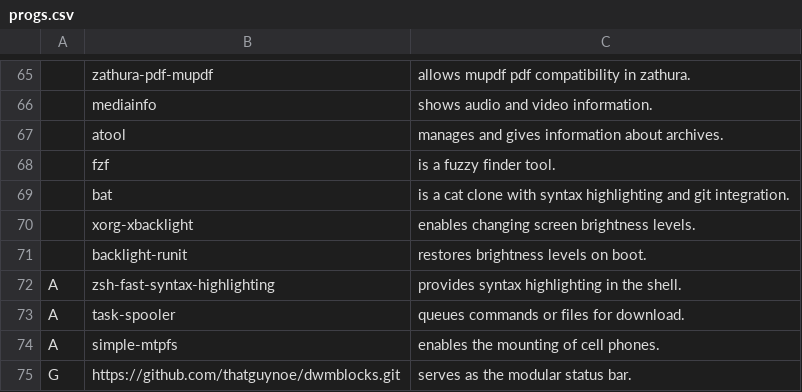
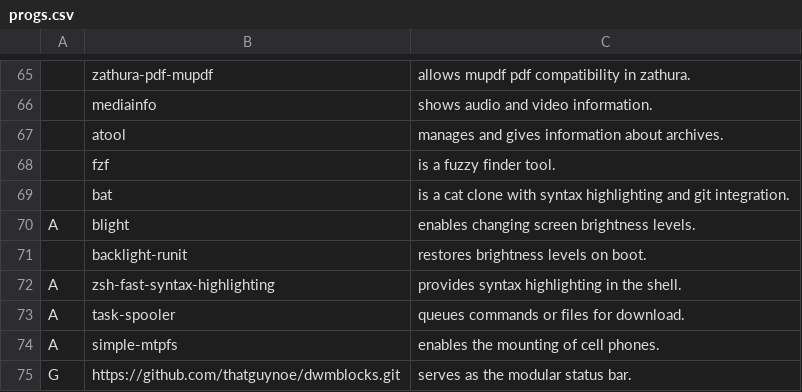
Before and after one commit to thatguynoe/NARBS, a CSV file: progs.csv, drawn as a sheet; only a part is shown, gaps mark what is left out; removed rows and columns are numbered as before the commit, all else as after; the diff names each change by its address in the sheet, - before the commit and + after, or states it on an @@ line.

Commit message:
use blight in favor of xbacklight

```diff
--- a/progs.csv
+++ b/progs.csv
-row 70:  | xorg-xbacklight | enables changing screen brightness levels.
+row 70: A | blight | enables changing screen brightness levels.
```
